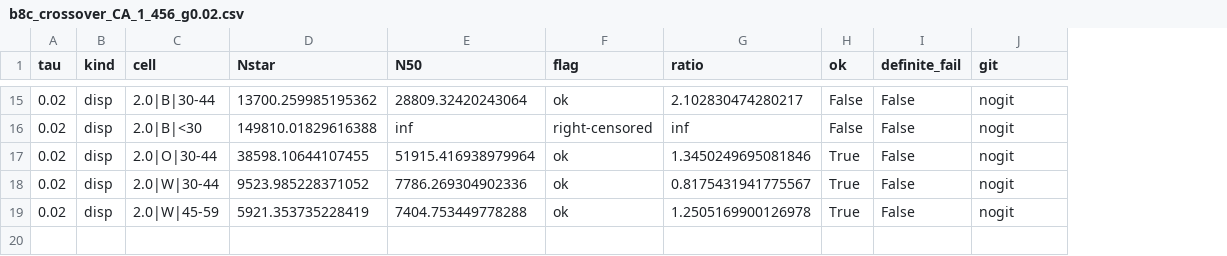
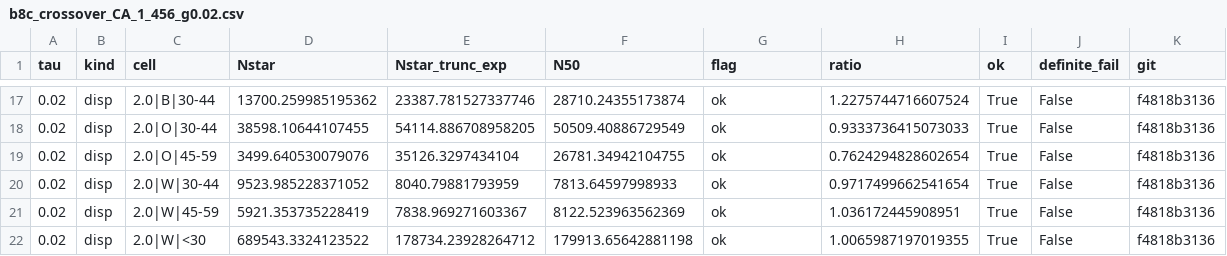
Before and after one commit to shravaniprasadjoshi-hub/Decidability-frontier, a CSV file: smoke tests/results/b8c_crossover_CA_1_456_g0.02.csv, drawn as a sheet; only a part is shown, gaps mark what is left out; removed rows and columns are numbered as before the commit, all else as after; the diff covers the shown part only; the diff names each change by its address in the sheet, - before the commit and + after, or states it on an @@ line.

```diff
--- a/smoke tests/results/b8c_crossover_CA_1_456_g0.02.csv
+++ b/smoke tests/results/b8c_crossover_CA_1_456_g0.02.csv
+column E (Nstar_trunc_exp), rows 17-18: 23387.781527337746 | 54114.886708958205; rows 20-21: 8040.79881793959 | 7838.969271603367
-F17 (N50): 28809.32420243064
+F17 (N50): 28710.24355173874
-H17 (ratio): 2.102830474280217
+H17 (ratio): 1.2275744716607524
-I17 (ok): False
+I17 (ok): True
-K17 (git): nogit
+K17 (git): f4818b3136
-row 16: 0.02 | disp | 2.0|B|<30 | 149810.01829616388 | inf | right-censored | inf | False | False | nogit
-F18 (N50): 51915.416938979964
+F18 (N50): 50509.40886729549
-H18 (ratio): 1.3450249695081846
+H18 (ratio): 0.9333736415073033
-K18 (git): nogit
+K18 (git): f4818b3136
+row 19: 0.02 | disp | 2.0|O|45-59 | 3499.640530079076 | 35126.3297434104 | 26781.34942104755 | ok | 0.7624294828602654 | True | False | f4818b3136
-F20 (N50): 7786.269304902336
+F20 (N50): 7813.64597998933
-H20 (ratio): 0.8175431941775567
+H20 (ratio): 0.9717499662541654
-K20:K21 (git): nogit
+K20:K21 (git): f4818b3136
-F21 (N50): 7404.753449778288
+F21 (N50): 8122.523963562369
-H21 (ratio): 1.2505169900126978
+H21 (ratio): 1.036172445908951
+row 22: 0.02 | disp | 2.0|W|<30 | 689543.3324123522 | 178734.23928264712 | 179913.65642881198 | ok | 1.0065987197019355 | True | False | f4818b3136
```
Also changed, not shown: 2 added rows and 39 edited cells elsewhere in this file, smoke tests/results/a12_controlled_CA_0_123.csv, smoke tests/results/a12_controlled_CA_1_456.csv, 39 other files.
